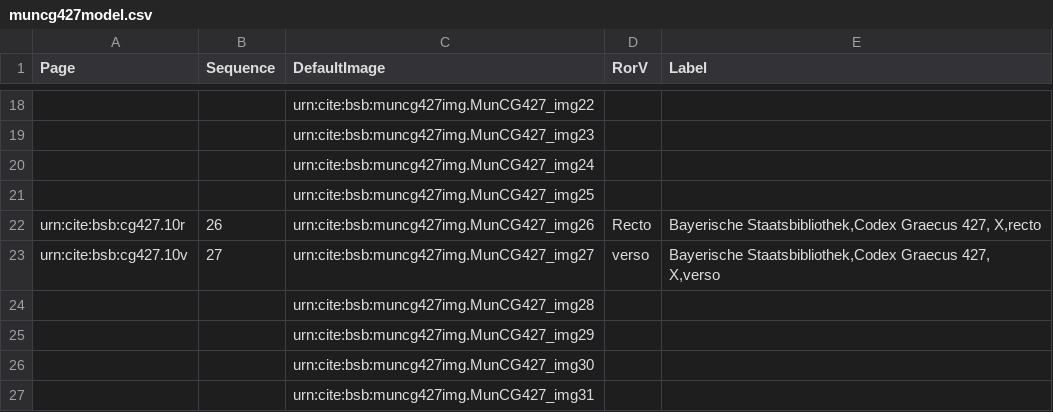
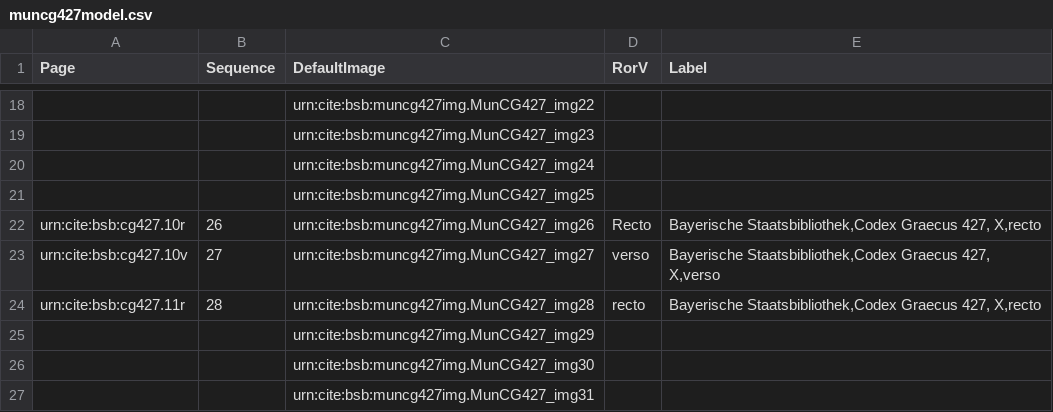
Before and after one commit to HCMID/schemata, a CSV file: collections/muncg427model.csv, drawn as a sheet; only a part is shown, gaps mark what is left out.

Commit message:
Update muncg427model.csv

```diff
--- a/collections/muncg427model.csv
+++ b/collections/muncg427model.csv
@@ -23,3 +23,3 @@ urn:cite:bsb:cg427.10r,26,urn:cite:bsb:muncg427img.MunCG427_img26,Recto,"Bayeris
 urn:cite:bsb:cg427.10v,27,urn:cite:bsb:muncg427img.MunCG427_img27,verso,"Bayerische Staatsbibliothek,Codex Graecus 427, X,verso"
-,,urn:cite:bsb:muncg427img.MunCG427_img28,,
+urn:cite:bsb:cg427.11r,28,urn:cite:bsb:muncg427img.MunCG427_img28,recto,"Bayerische Staatsbibliothek,Codex Graecus 427, X,recto"
 ,,urn:cite:bsb:muncg427img.MunCG427_img29,,
```
